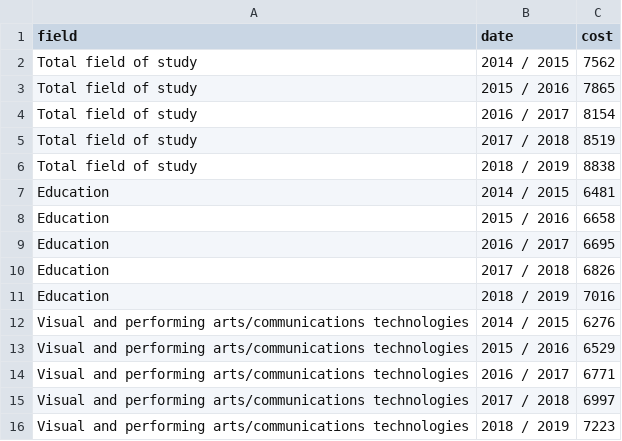
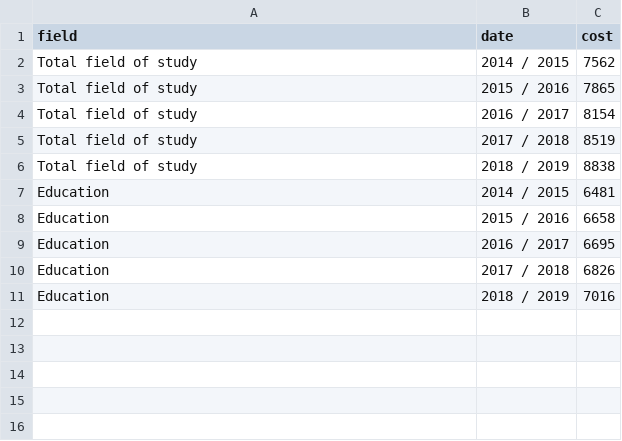
Before and after one commit to esulu/data-visualization, a CSV file: sample.csv, drawn as a sheet; the diff names each change by its address in the sheet, - before the commit and + after, or states it on an @@ line.

```diff
--- a/sample.csv
+++ b/sample.csv
-row 12: Visual and performing arts/communications technologies | 2014 / 2015 | 6276
-row 13: Visual and performing arts/communications technologies | 2015 / 2016 | 6529
-row 14: Visual and performing arts/communications technologies | 2016 / 2017 | 6771
-row 15: Visual and performing arts/communications technologies | 2017 / 2018 | 6997
-row 16: Visual and performing arts/communications technologies | 2018 / 2019 | 7223
```
Also changed, not shown: tuition-data.csv, 1 other file.
